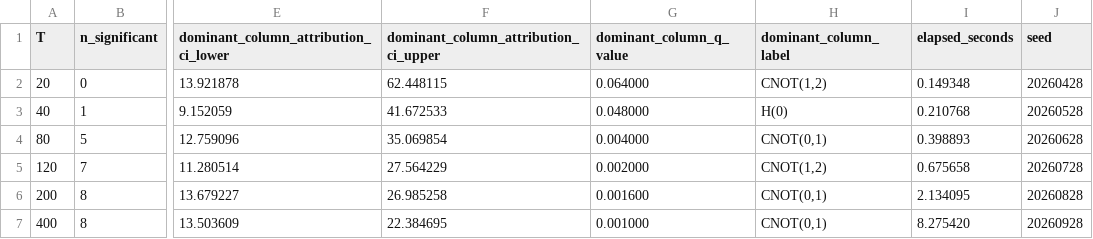
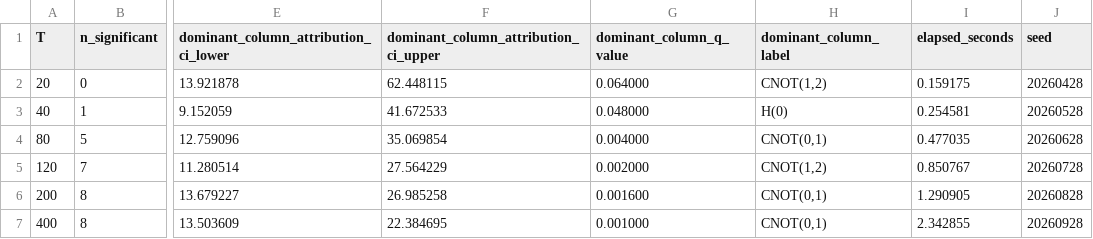
Before and after one commit to justinbrianhwang/PRISM, a CSV file: paper/summary/trial_convergence.csv, drawn as a sheet; only a part is shown, gaps mark what is left out; the diff names each change by its address in the sheet, - before the commit and + after, or states it on an @@ line.

```diff
--- a/paper/summary/trial_convergence.csv
+++ b/paper/summary/trial_convergence.csv
-I2 (elapsed_seconds): 0.149348
+I2 (elapsed_seconds): 0.159175
-I3 (elapsed_seconds): 0.210768
+I3 (elapsed_seconds): 0.254581
-I4 (elapsed_seconds): 0.398893
+I4 (elapsed_seconds): 0.477035
-I5 (elapsed_seconds): 0.675658
+I5 (elapsed_seconds): 0.850767
-I6 (elapsed_seconds): 2.134095
+I6 (elapsed_seconds): 1.290905
-I7 (elapsed_seconds): 8.275420
+I7 (elapsed_seconds): 2.342855
```
Also changed, not shown: paper/summary/shadow_convergence.csv, paper/summary/strength_sweep.csv, 48 other files.
